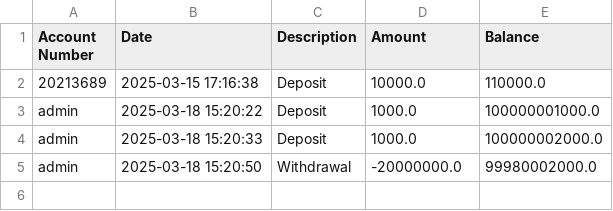
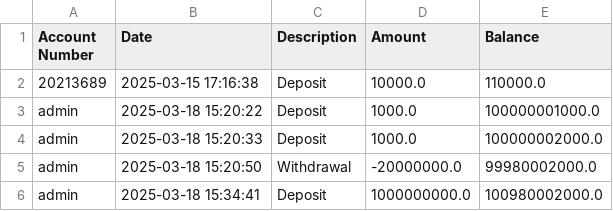
Before and after one commit to INB-Nathan/PYTHON-FINALS, a CSV file: Tam-Bank/userinfo/transactions.csv, drawn as a sheet; the diff names each change by its address in the sheet, - before the commit and + after, or states it on an @@ line.

```diff
--- a/Tam-Bank/userinfo/transactions.csv
+++ b/Tam-Bank/userinfo/transactions.csv
+row 6: admin | 2025-03-18 15:34:41 | Deposit | 1000000000.0 | 100980002000.0
```
Also changed, not shown: Tam-Bank/userinfo/accounts.csv, 1 other file.
